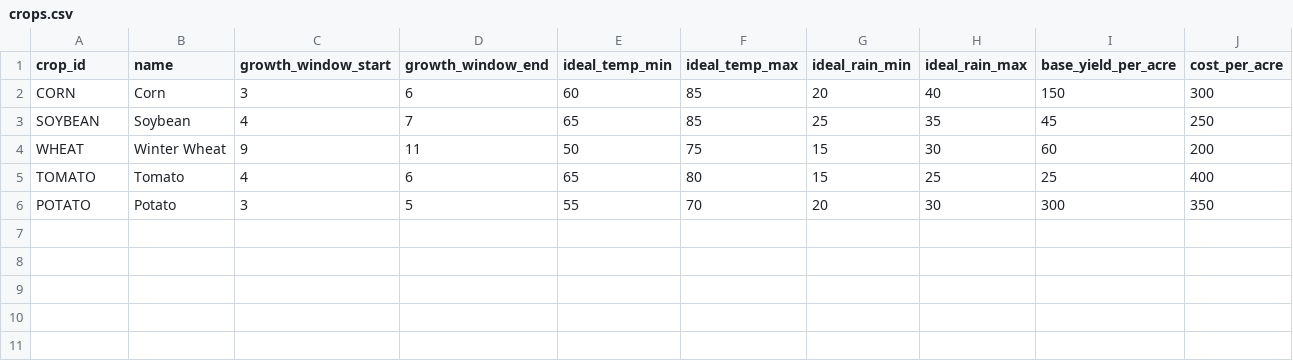
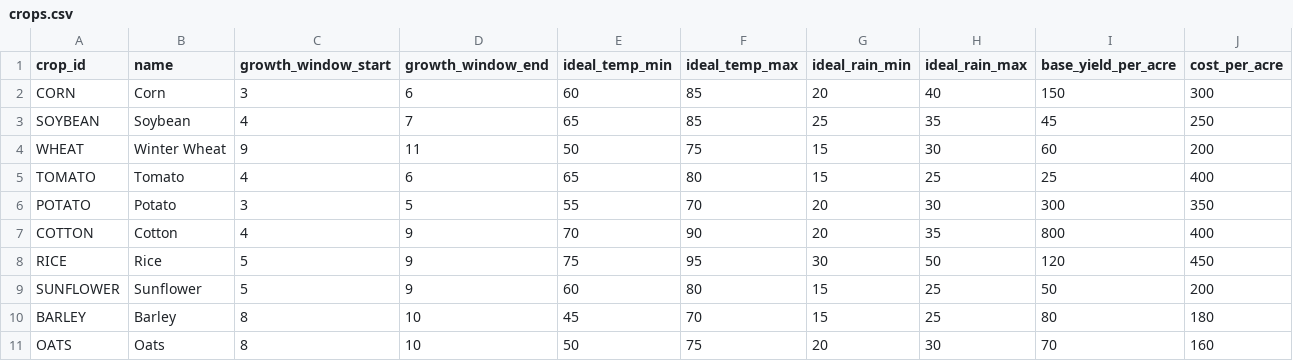
Before and after one commit to FuzzDOT/HARVEST, a CSV file: Backend/data/crops.csv, drawn as a sheet; the diff names each change by its address in the sheet, - before the commit and + after, or states it on an @@ line.

```diff
--- a/Backend/data/crops.csv
+++ b/Backend/data/crops.csv
+row 7: COTTON | Cotton | 4 | 9 | 70 | 90 | 20 | 35 | 800 | 400
+row 8: RICE | Rice | 5 | 9 | 75 | 95 | 30 | 50 | 120 | 450
+row 9: SUNFLOWER | Sunflower | 5 | 9 | 60 | 80 | 15 | 25 | 50 | 200
+row 10: BARLEY | Barley | 8 | 10 | 45 | 70 | 15 | 25 | 80 | 180
+row 11: OATS | Oats | 8 | 10 | 50 | 75 | 20 | 30 | 70 | 160
```
Also changed, not shown: Backend/data/price_history.csv, 13 other files.
